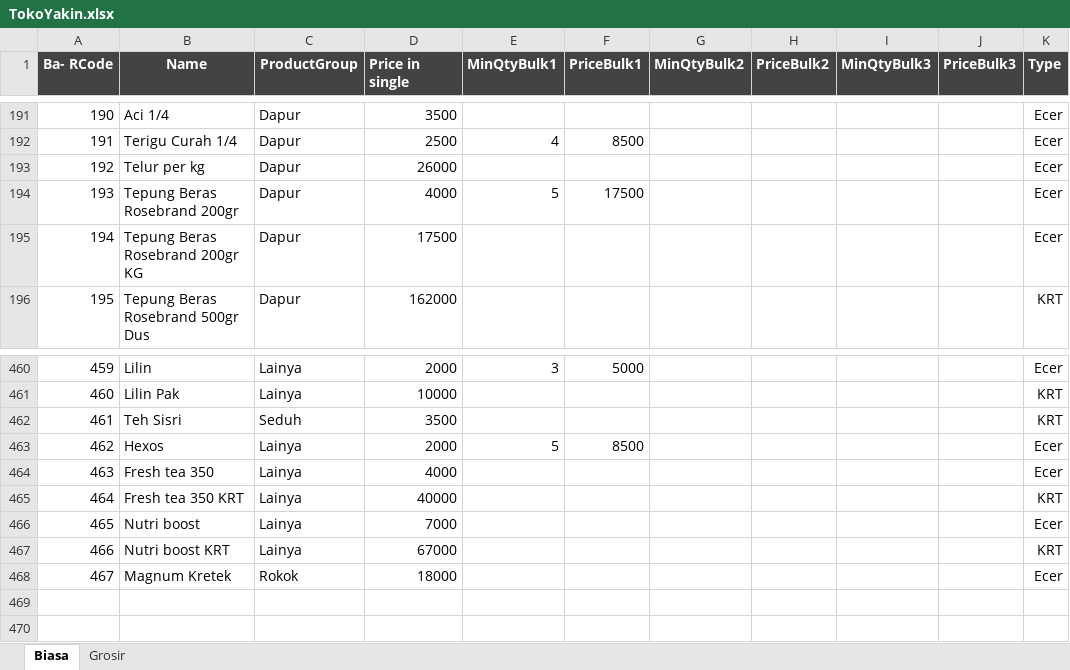
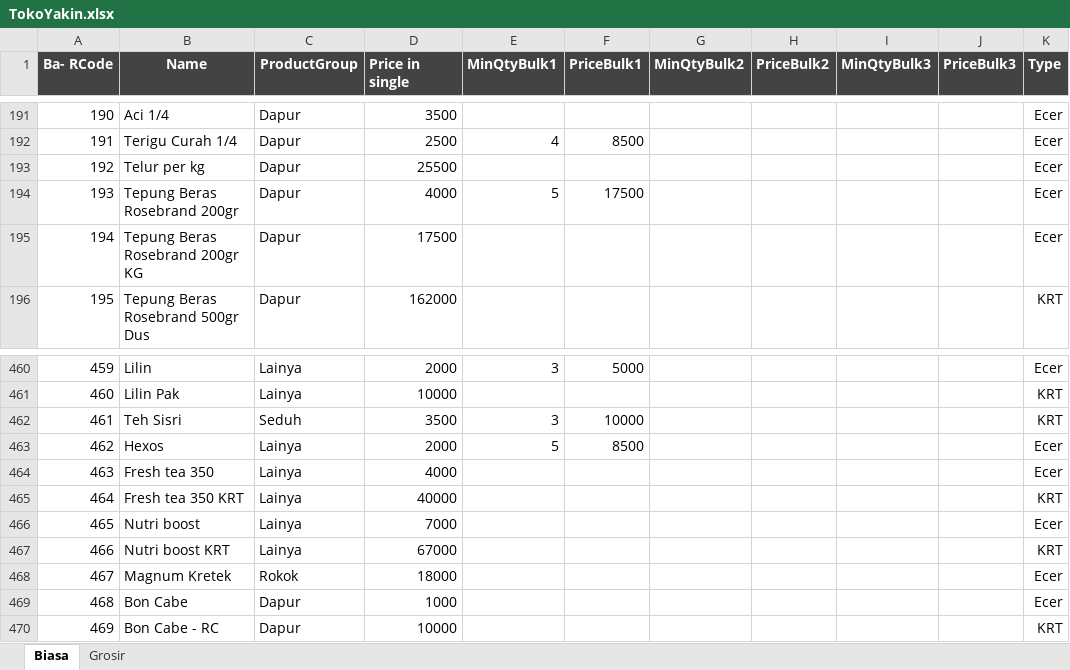
Before and after one commit to rudiath95/toko-yakin, an Excel workbook: TokoYakin.xlsx, sheet Biasa, drawn as a sheet; only a part is shown, gaps mark what is left out; values as stored, in another font and other column widths than the file's, no borders; charts and pictures and conditional formats not drawn; the diff names each change by its address in the sheet, - before the commit and + after, or states it on an @@ line.

Commit message:
update spreadsheet data

```diff
--- a/TokoYakin.xlsx (sheet Biasa)
+++ b/TokoYakin.xlsx (sheet Biasa)
-D193 (Price in single): 26000
+D193 (Price in single): 25500
-E462 (MinQtyBulk1): (empty)
+E462 (MinQtyBulk1): 3
-F462 (PriceBulk1): (empty)
+F462 (PriceBulk1): 10000
+row 469: 468 | Bon Cabe | Dapur | 1000 |  |  |  |  |  |  | Ecer
+row 470: 469 | Bon Cabe - RC | Dapur | 10000 |  |  |  |  |  |  | KRT
```
Also changed, not shown: sheet Grosir.
